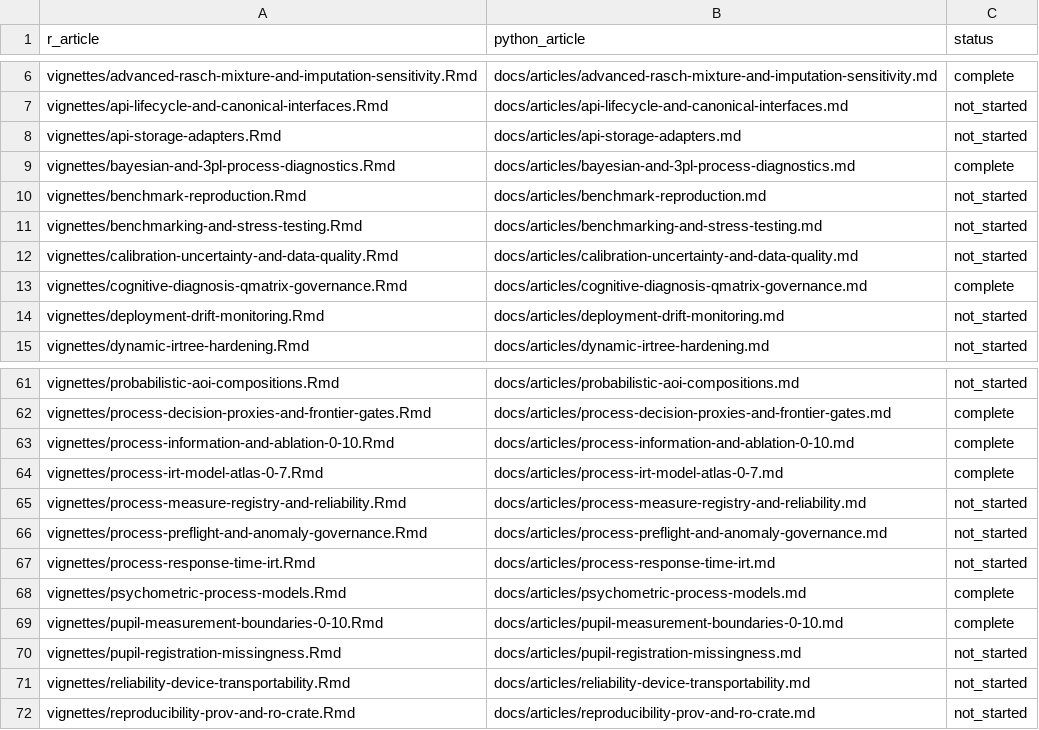
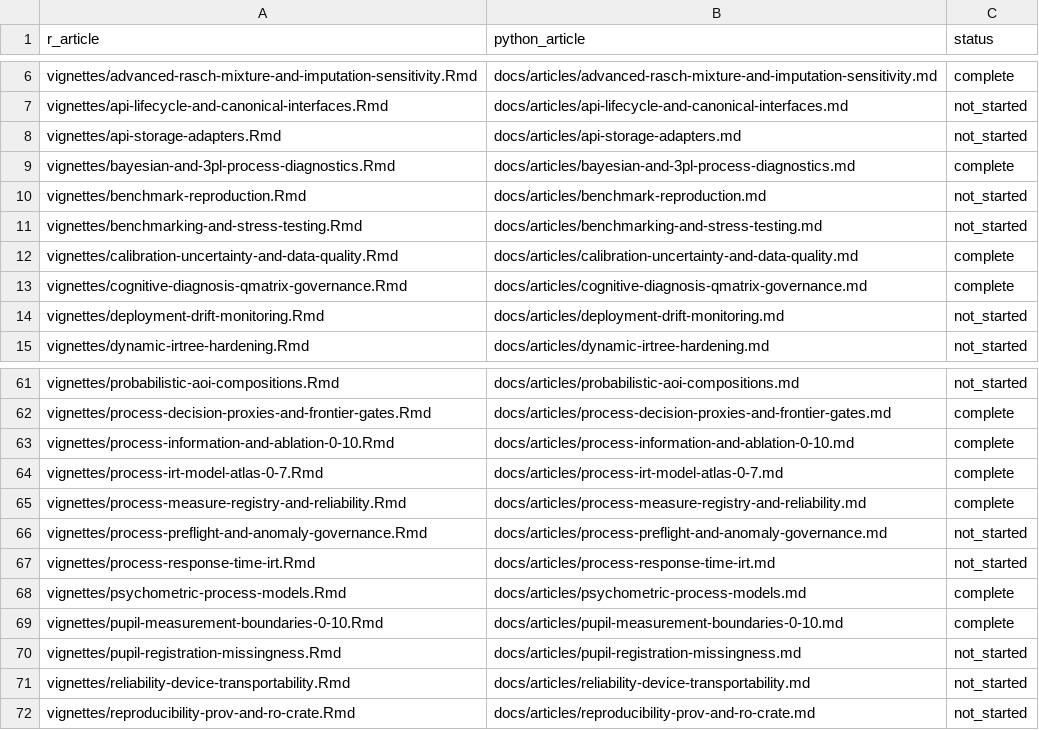
Before and after one commit to stefanosbalaskas/eyeprocesspy, a CSV file: parity/ARTICLE_PARITY.csv, drawn as a sheet; only a part is shown, gaps mark what is left out.

```diff
--- a/parity/ARTICLE_PARITY.csv
+++ b/parity/ARTICLE_PARITY.csv
@@ -11,3 +11,3 @@ vignettes/benchmark-reproduction.Rmd,docs/articles/benchmark-reproduction.md,not
 vignettes/benchmarking-and-stress-testing.Rmd,docs/articles/benchmarking-and-stress-testing.md,not_started
-vignettes/calibration-uncertainty-and-data-quality.Rmd,docs/articles/calibration-uncertainty-and-data-quality.md,not_started
+vignettes/calibration-uncertainty-and-data-quality.Rmd,docs/articles/calibration-uncertainty-and-data-quality.md,complete
 vignettes/cognitive-diagnosis-qmatrix-governance.Rmd,docs/articles/cognitive-diagnosis-qmatrix-governance.md,complete
@@ -64,3 +64,3 @@ vignettes/process-information-and-ablation-0-10.Rmd,docs/articles/process-inform
 vignettes/process-irt-model-atlas-0-7.Rmd,docs/articles/process-irt-model-atlas-0-7.md,complete
-vignettes/process-measure-registry-and-reliability.Rmd,docs/articles/process-measure-registry-and-reliability.md,not_started
+vignettes/process-measure-registry-and-reliability.Rmd,docs/articles/process-measure-registry-and-reliability.md,complete
 vignettes/process-preflight-and-anomaly-governance.Rmd,docs/articles/process-preflight-and-anomaly-governance.md,not_started
```
Also changed, not shown: parity/PARITY_MATRIX.csv, parity/PLOT_PARITY.csv, 15 other files.
